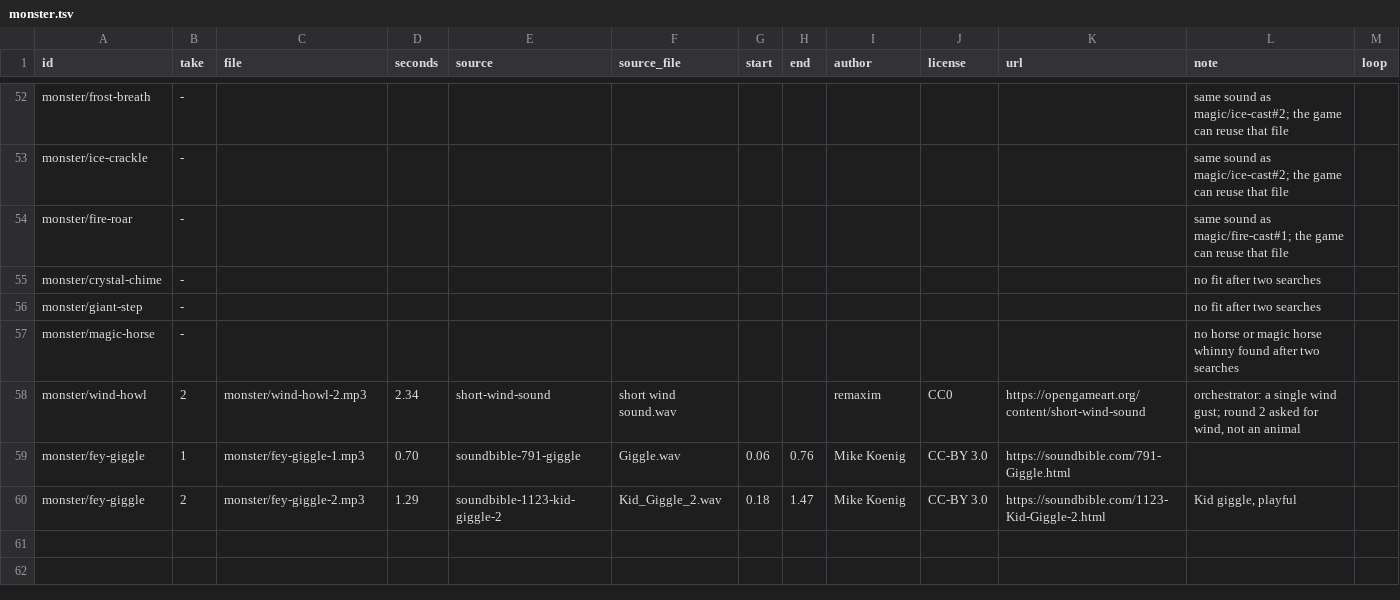
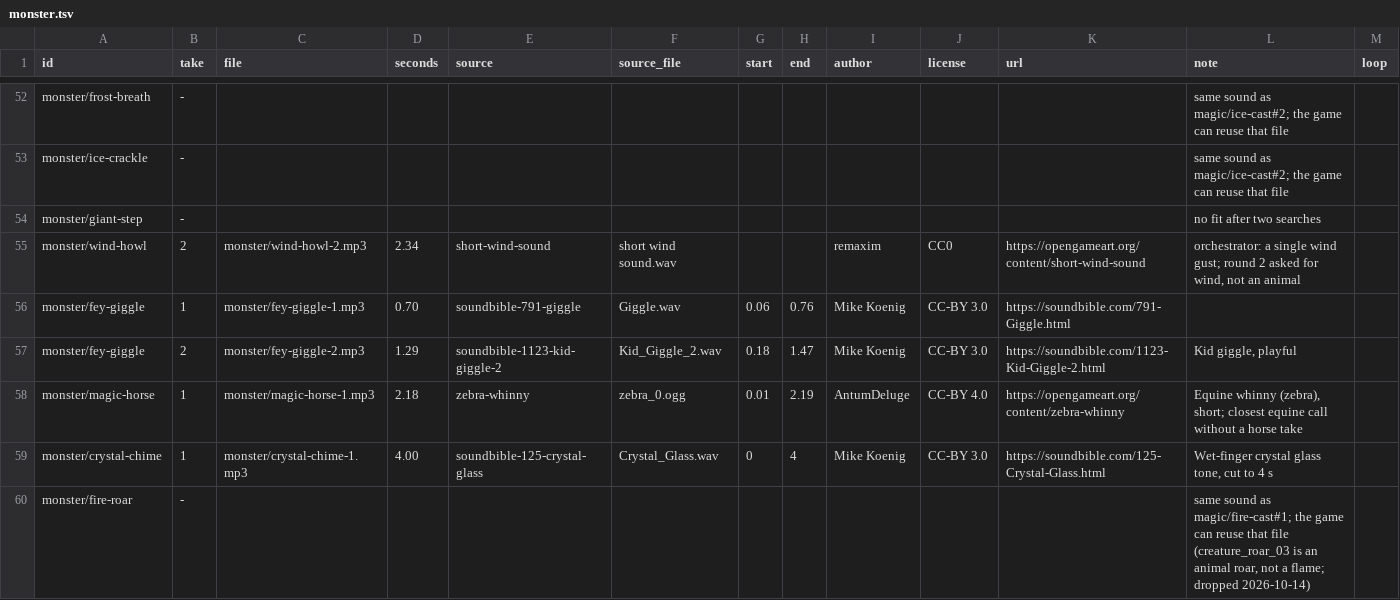
Before and after one commit to bodangren/advantage-forge, a TSV file: audio/manifest/monster.tsv, drawn as a sheet; only a part is shown, gaps mark what is left out.

```diff
--- a/audio/manifest/monster.tsv
+++ b/audio/manifest/monster.tsv
@@ -53,6 +53,3 @@ monster/frost-breath	-										same sound as magic/ice-cast#2; the game can reu
 monster/ice-crackle	-										same sound as magic/ice-cast#2; the game can reuse that file	
-monster/fire-roar	-										same sound as magic/fire-cast#1; the game can reuse that file	
-monster/crystal-chime	-										no fit after two searches	
 monster/giant-step	-										no fit after two searches	
-monster/magic-horse	-										no horse or magic horse whinny found after two searches	
 monster/wind-howl	2	monster/wind-howl-2.mp3	2.34	short-wind-sound	short wind sound.wav			remaxim	CC0	https://opengameart.org/content/short-wind-sound	orchestrator: a single wind gust; round 2 asked for wind, not an animal	
@@ -60 +57,4 @@ monster/fey-giggle	1	monster/fey-giggle-1.mp3	0.70	soundbible-791-giggle	Giggle.
 monster/fey-giggle	2	monster/fey-giggle-2.mp3	1.29	soundbible-1123-kid-giggle-2	Kid_Giggle_2.wav	0.18	1.47	Mike Koenig	CC-BY 3.0	https://soundbible.com/1123-Kid-Giggle-2.html	Kid giggle, playful	
+monster/magic-horse	1	monster/magic-horse-1.mp3	2.18	zebra-whinny	zebra_0.ogg	0.01	2.19	AntumDeluge	CC-BY 4.0	https://opengameart.org/content/zebra-whinny	Equine whinny (zebra), short; closest equine call without a horse take	
+monster/crystal-chime	1	monster/crystal-chime-1.mp3	4.00	soundbible-125-crystal-glass	Crystal_Glass.wav	0	4	Mike Koenig	CC-BY 3.0	https://soundbible.com/125-Crystal-Glass.html	Wet-finger crystal glass tone, cut to 4 s	
+monster/fire-roar	-										same sound as magic/fire-cast#1; the game can reuse that file (creature_roar_03 is an animal roar, not a flame; dropped 2026-10-14)	
```
Also changed, not shown: audio/manifest/ambience.tsv, audio/manifest/battle.tsv, 27 other files.
